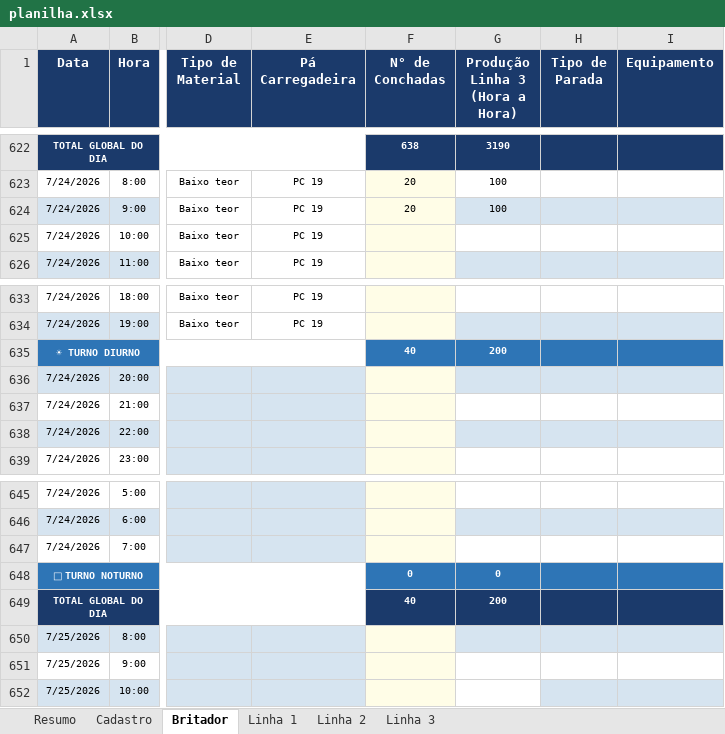
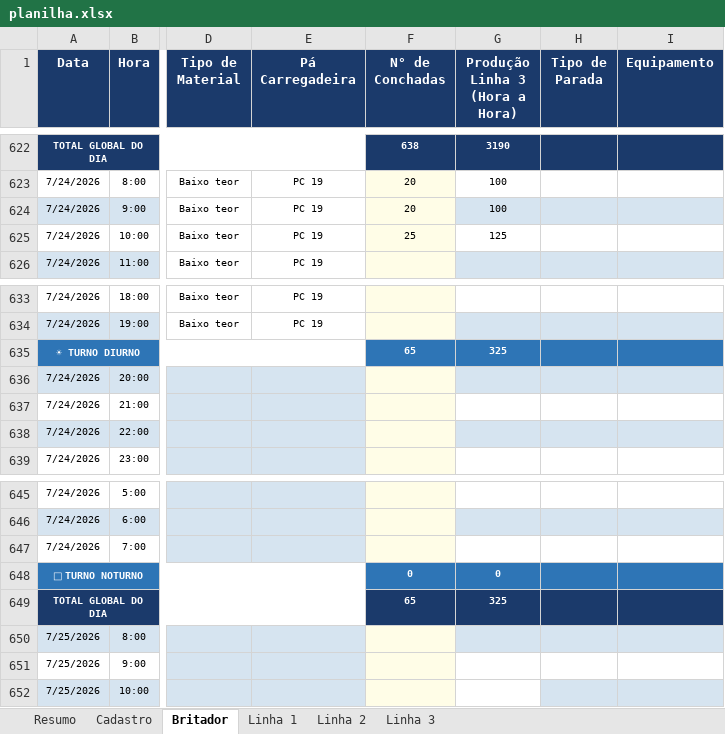
Before and after one commit to Plenz-code/BI-IMPACTANTES-PLANTA, an Excel workbook: planilha.xlsx, sheet Britador, drawn as a sheet; only a part is shown, gaps mark what is left out; values as stored, in another font and other column widths than the file's, no borders; the diff names each change by its address in the sheet, - before the commit and + after, or states it on an @@ line.

```diff
--- a/planilha.xlsx (sheet Britador)
+++ b/planilha.xlsx (sheet Britador)
-F625 (N° de Conchadas): (empty)
+F625 (N° de Conchadas): 25
-G625 (Produção Linha 3 (Hora a Hora)): (empty)
+G625 (Produção Linha 3 (Hora a Hora)): 125
-F635 (N° de Conchadas): 40
+F635 (N° de Conchadas): 65
-G635 (Produção Linha 3 (Hora a Hora)): 200
+G635 (Produção Linha 3 (Hora a Hora)): 325
-F649 (N° de Conchadas): 40
+F649 (N° de Conchadas): 65
-G649 (Produção Linha 3 (Hora a Hora)): 200
+G649 (Produção Linha 3 (Hora a Hora)): 325
```
Also changed, not shown: sheet Linha 1, sheet Linha 3.
